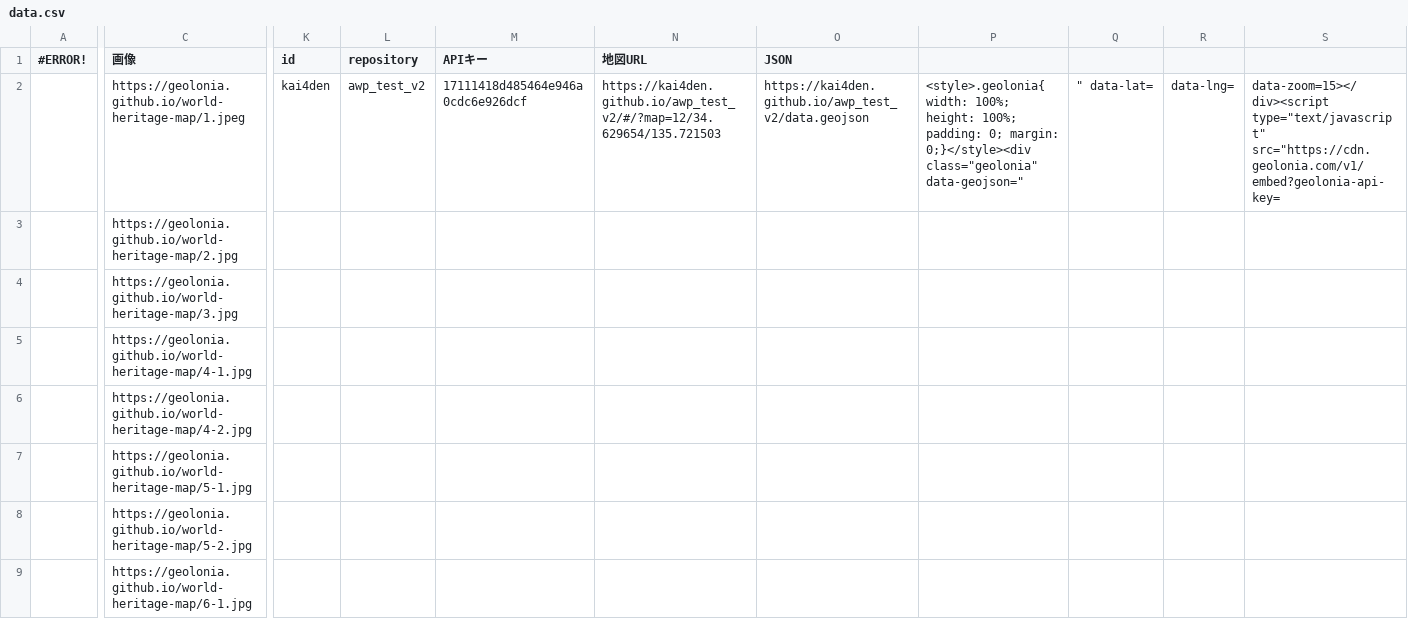
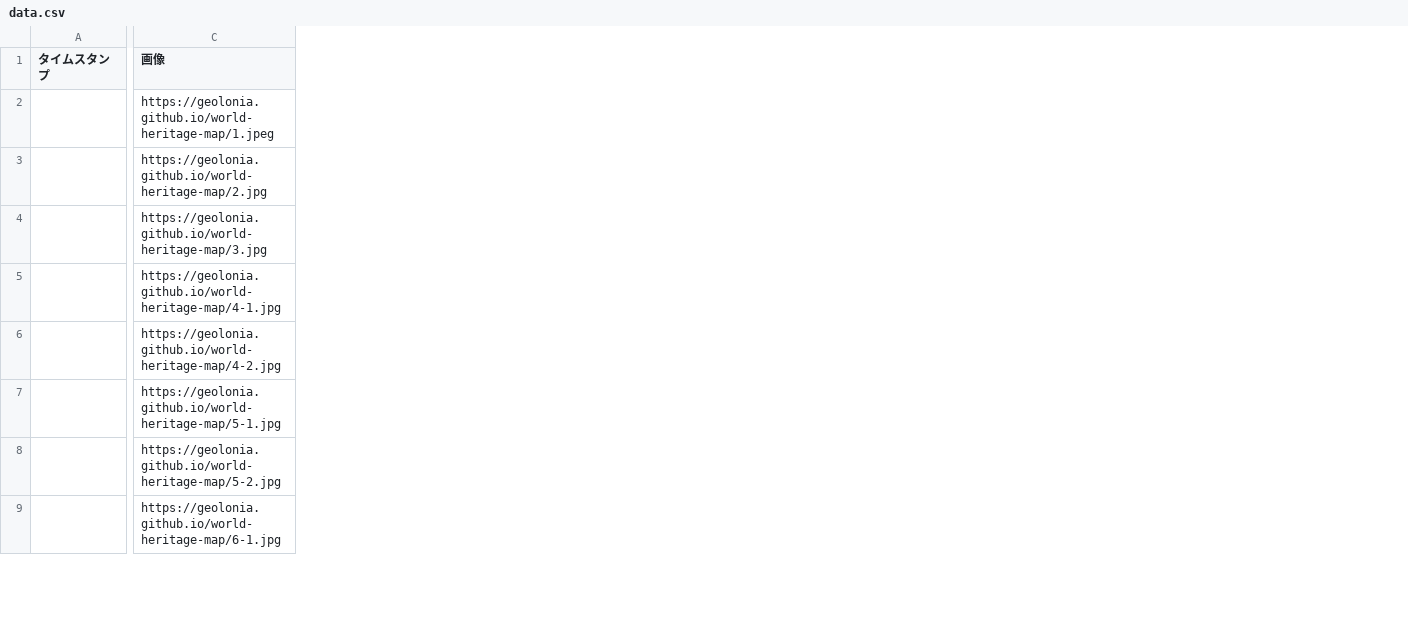
Before and after one commit to geolonia/world-heritage-map_v2, a CSV file: public/data.csv, drawn as a sheet; only a part is shown, gaps mark what is left out; removed rows and columns are numbered as before the commit, all else as after; the diff covers the shown part only; the diff names each change by its address in the sheet, - before the commit and + after, or states it on an @@ line.

```diff
--- a/public/data.csv
+++ b/public/data.csv
-column A (#ERROR!), empty
+column A (タイムスタンプ), empty
-column K (id), row 2: kai4den
-column L (repository), row 2: awp_test_v2
-column M (APIキー), row 2: 17111418d485464e946a0cdc6e926dcf
-column N (地図URL), row 2: https://kai4den.github.io/awp_test_v2/#/?map=12/34.629654/135.721503
-column O (JSON), row 2: https://kai4den.github.io/awp_test_v2/data.geojson
-column P, row 2: <style>.geolonia{ width: 100%; height: 100%; padding: 0; margin: 0;}</style><div class="geolonia" data-geojson="
-column Q, row 2: " data-lat=
-column R, row 2: data-lng=
-column S, row 2: data-zoom=15></div><script type="text/javascript" src="https://cdn.geolonia.com/v1/embed?geolonia-api-key=
```
Also changed, not shown: 2 added columns and 2 removed columns elsewhere in this file, public/config.csv, 2 other files.
